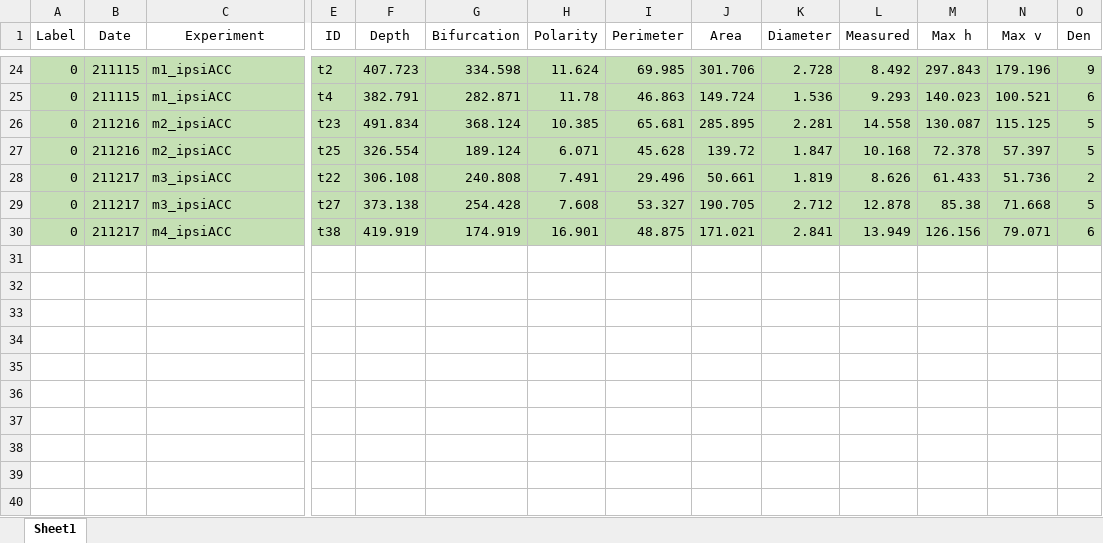
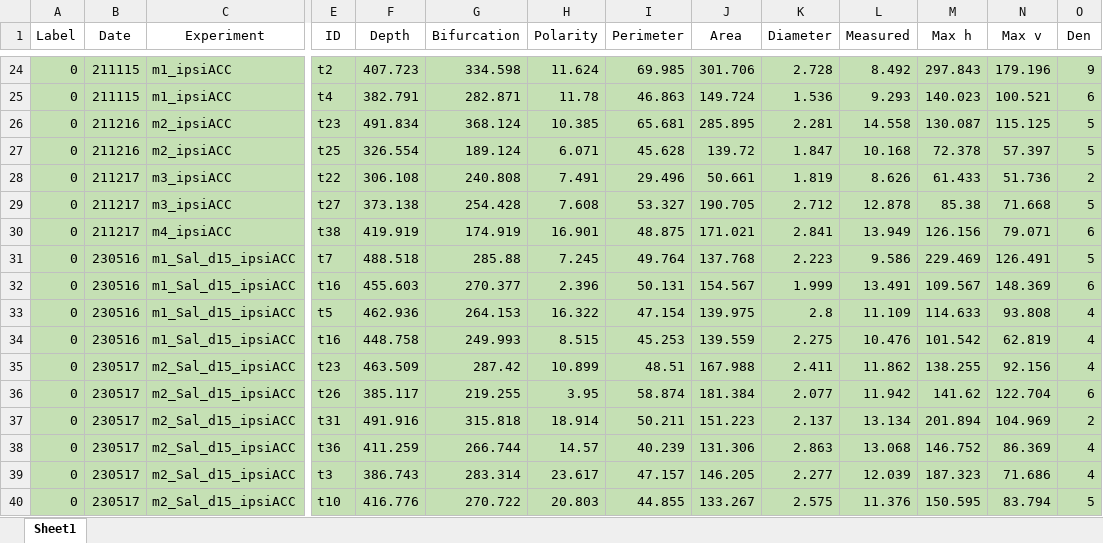
Before and after one commit to marioaacuna/gini, an Excel workbook: Data/in/Retro_ACC_PAG.xlsx, sheet Sheet1, drawn as a sheet; only a part is shown, gaps mark what is left out; values as stored, in another font and other column widths than the file's, no borders; rows hold the shown columns only; the diff names each change by its address in the sheet, - before the commit and + after, or states it on an @@ line.

Commit message:
Fluo neurons only

```diff
--- a/Data/in/Retro_ACC_PAG.xlsx (sheet Sheet1)
+++ b/Data/in/Retro_ACC_PAG.xlsx (sheet Sheet1)
+row 31: 0 | 230516 | m1_Sal_d15_ipsiACC | t7 | 488.518 | 285.88 | 7.245 | 49.764 | 137.768 | 2.223 | 9.586 | 229.469 | 126.491 | 5
+row 32: 0 | 230516 | m1_Sal_d15_ipsiACC | t16 | 455.603 | 270.377 | 2.396 | 50.131 | 154.567 | 1.999 | 13.491 | 109.567 | 148.369 | 6
+row 33: 0 | 230516 | m1_Sal_d15_ipsiACC | t5 | 462.936 | 264.153 | 16.322 | 47.154 | 139.975 | 2.8 | 11.109 | 114.633 | 93.808 | 4
+row 34: 0 | 230516 | m1_Sal_d15_ipsiACC | t16 | 448.758 | 249.993 | 8.515 | 45.253 | 139.559 | 2.275 | 10.476 | 101.542 | 62.819 | 4
+row 35: 0 | 230517 | m2_Sal_d15_ipsiACC | t23 | 463.509 | 287.42 | 10.899 | 48.51 | 167.988 | 2.411 | 11.862 | 138.255 | 92.156 | 4
+row 36: 0 | 230517 | m2_Sal_d15_ipsiACC | t26 | 385.117 | 219.255 | 3.95 | 58.874 | 181.384 | 2.077 | 11.942 | 141.62 | 122.704 | 6
+row 37: 0 | 230517 | m2_Sal_d15_ipsiACC | t31 | 491.916 | 315.818 | 18.914 | 50.211 | 151.223 | 2.137 | 13.134 | 201.894 | 104.969 | 2
+row 38: 0 | 230517 | m2_Sal_d15_ipsiACC | t36 | 411.259 | 266.744 | 14.57 | 40.239 | 131.306 | 2.863 | 13.068 | 146.752 | 86.369 | 4
+row 39: 0 | 230517 | m2_Sal_d15_ipsiACC | t3 | 386.743 | 283.314 | 23.617 | 47.157 | 146.205 | 2.277 | 12.039 | 187.323 | 71.686 | 4
+row 40: 0 | 230517 | m2_Sal_d15_ipsiACC | t10 | 416.776 | 270.722 | 20.803 | 44.855 | 133.267 | 2.575 | 11.376 | 150.595 | 83.794 | 5
```
